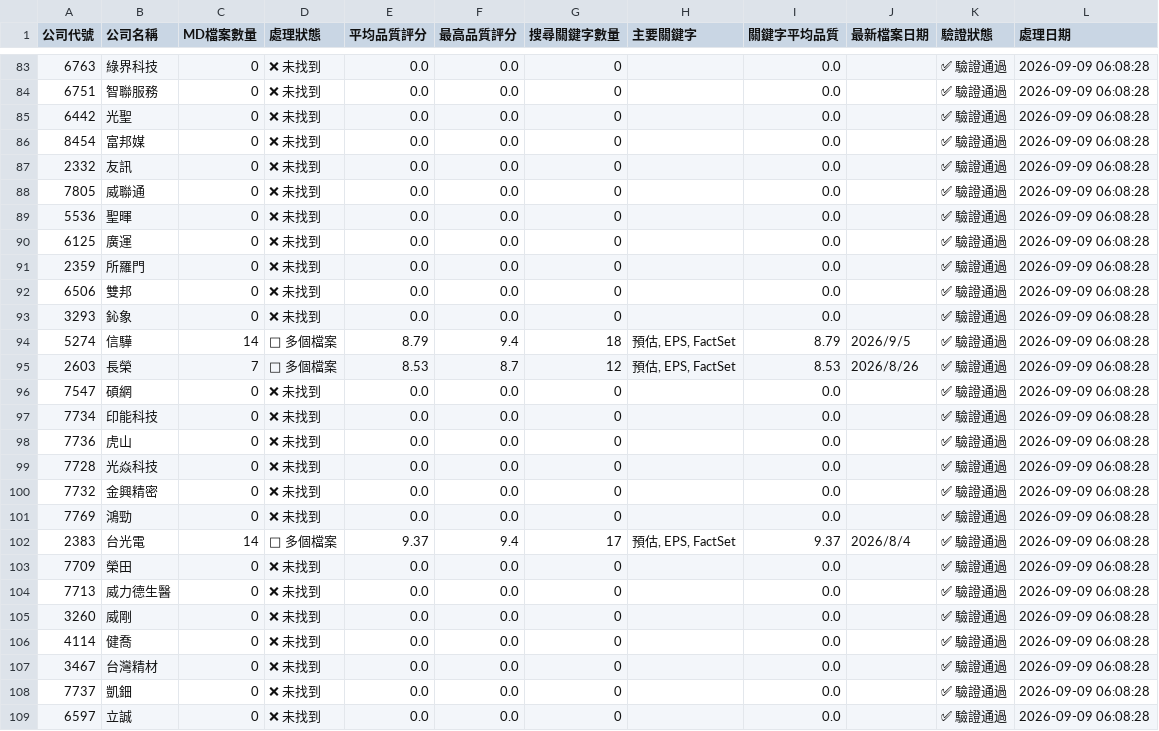
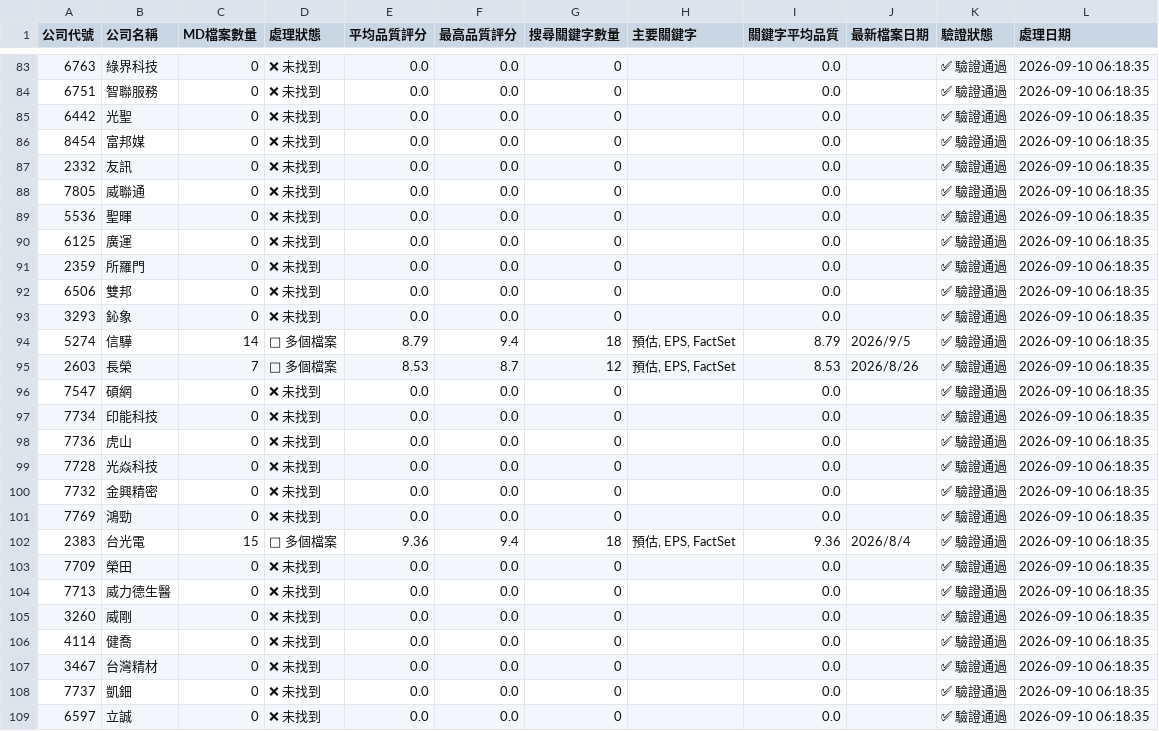
Before and after one commit to wenchiehlee/GoogleSearch.Factset, a CSV file: data/reports/watchlist_summary_latest.csv, drawn as a sheet; only a part is shown, gaps mark what is left out; the diff covers the shown part only.

```diff
--- a/data/reports/watchlist_summary_latest.csv
+++ b/data/reports/watchlist_summary_latest.csv
@@ -83,27 +83,27 @@
-6763,綠界科技,0,❌ 未找到,0.0,0.0,0,,0.0,,✅ 驗證通過,2026-09-09 06:08:28
-6751,智聯服務,0,❌ 未找到,0.0,0.0,0,,0.0,,✅ 驗證通過,2026-09-09 06:08:28
-6442,光聖,0,❌ 未找到,0.0,0.0,0,,0.0,,✅ 驗證通過,2026-09-09 06:08:28
-8454,富邦媒,0,❌ 未找到,0.0,0.0,0,,0.0,,✅ 驗證通過,2026-09-09 06:08:28
-2332,友訊,0,❌ 未找到,0.0,0.0,0,,0.0,,✅ 驗證通過,2026-09-09 06:08:28
-7805,威聯通,0,❌ 未找到,0.0,0.0,0,,0.0,,✅ 驗證通過,2026-09-09 06:08:28
-5536,聖暉,0,❌ 未找到,0.0,0.0,0,,0.0,,✅ 驗證通過,2026-09-09 06:08:28
-6125,廣運,0,❌ 未找到,0.0,0.0,0,,0.0,,✅ 驗證通過,2026-09-09 06:08:28
-2359,所羅門,0,❌ 未找到,0.0,0.0,0,,0.0,,✅ 驗證通過,2026-09-09 06:08:28
-6506,雙邦,0,❌ 未找到,0.0,0.0,0,,0.0,,✅ 驗證通過,2026-09-09 06:08:28
-3293,鈊象,0,❌ 未找到,0.0,0.0,0,,0.0,,✅ 驗證通過,2026-09-09 06:08:28
-5274,信驊,14,📄 多個檔案,8.79,9.4,18,"預估, EPS, FactSet",8.79,2026/9/5,✅ 驗證通過,2026-09-09 06:08:28
-2603,長榮,7,📄 多個檔案,8.53,8.7,12,"預估, EPS, FactSet",8.53,2026/8/26,✅ 驗證通過,2026-09-09 06:08:28
-7547,碩網,0,❌ 未找到,0.0,0.0,0,,0.0,,✅ 驗證通過,2026-09-09 06:08:28
-7734,印能科技,0,❌ 未找到,0.0,0.0,0,,0.0,,✅ 驗證通過,2026-09-09 06:08:28
-7736,虎山,0,❌ 未找到,0.0,0.0,0,,0.0,,✅ 驗證通過,2026-09-09 06:08:28
-7728,光焱科技,0,❌ 未找到,0.0,0.0,0,,0.0,,✅ 驗證通過,2026-09-09 06:08:28
-7732,金興精密,0,❌ 未找到,0.0,0.0,0,,0.0,,✅ 驗證通過,2026-09-09 06:08:28
-7769,鴻勁,0,❌ 未找到,0.0,0.0,0,,0.0,,✅ 驗證通過,2026-09-09 06:08:28
-2383,台光電,14,📄 多個檔案,9.37,9.4,17,"預估, EPS, FactSet",9.37,2026/8/4,✅ 驗證通過,2026-09-09 06:08:28
-7709,榮田,0,❌ 未找到,0.0,0.0,0,,0.0,,✅ 驗證通過,2026-09-09 06:08:28
-7713,威力德生醫,0,❌ 未找到,0.0,0.0,0,,0.0,,✅ 驗證通過,2026-09-09 06:08:28
-3260,威剛,0,❌ 未找到,0.0,0.0,0,,0.0,,✅ 驗證通過,2026-09-09 06:08:28
-4114,健喬,0,❌ 未找到,0.0,0.0,0,,0.0,,✅ 驗證通過,2026-09-09 06:08:28
-3467,台灣精材,0,❌ 未找到,0.0,0.0,0,,0.0,,✅ 驗證通過,2026-09-09 06:08:28
-7737,凱鈿,0,❌ 未找到,0.0,0.0,0,,0.0,,✅ 驗證通過,2026-09-09 06:08:28
-6597,立誠,0,❌ 未找到,0.0,0.0,0,,0.0,,✅ 驗證通過,2026-09-09 06:08:28
+6763,綠界科技,0,❌ 未找到,0.0,0.0,0,,0.0,,✅ 驗證通過,2026-09-10 06:18:35
+6751,智聯服務,0,❌ 未找到,0.0,0.0,0,,0.0,,✅ 驗證通過,2026-09-10 06:18:35
+6442,光聖,0,❌ 未找到,0.0,0.0,0,,0.0,,✅ 驗證通過,2026-09-10 06:18:35
+8454,富邦媒,0,❌ 未找到,0.0,0.0,0,,0.0,,✅ 驗證通過,2026-09-10 06:18:35
+2332,友訊,0,❌ 未找到,0.0,0.0,0,,0.0,,✅ 驗證通過,2026-09-10 06:18:35
+7805,威聯通,0,❌ 未找到,0.0,0.0,0,,0.0,,✅ 驗證通過,2026-09-10 06:18:35
+5536,聖暉,0,❌ 未找到,0.0,0.0,0,,0.0,,✅ 驗證通過,2026-09-10 06:18:35
+6125,廣運,0,❌ 未找到,0.0,0.0,0,,0.0,,✅ 驗證通過,2026-09-10 06:18:35
+2359,所羅門,0,❌ 未找到,0.0,0.0,0,,0.0,,✅ 驗證通過,2026-09-10 06:18:35
+6506,雙邦,0,❌ 未找到,0.0,0.0,0,,0.0,,✅ 驗證通過,2026-09-10 06:18:35
+3293,鈊象,0,❌ 未找到,0.0,0.0,0,,0.0,,✅ 驗證通過,2026-09-10 06:18:35
+5274,信驊,14,📄 多個檔案,8.79,9.4,18,"預估, EPS, FactSet",8.79,2026/9/5,✅ 驗證通過,2026-09-10 06:18:35
+2603,長榮,7,📄 多個檔案,8.53,8.7,12,"預估, EPS, FactSet",8.53,2026/8/26,✅ 驗證通過,2026-09-10 06:18:35
+7547,碩網,0,❌ 未找到,0.0,0.0,0,,0.0,,✅ 驗證通過,2026-09-10 06:18:35
+7734,印能科技,0,❌ 未找到,0.0,0.0,0,,0.0,,✅ 驗證通過,2026-09-10 06:18:35
+7736,虎山,0,❌ 未找到,0.0,0.0,0,,0.0,,✅ 驗證通過,2026-09-10 06:18:35
+7728,光焱科技,0,❌ 未找到,0.0,0.0,0,,0.0,,✅ 驗證通過,2026-09-10 06:18:35
+7732,金興精密,0,❌ 未找到,0.0,0.0,0,,0.0,,✅ 驗證通過,2026-09-10 06:18:35
+7769,鴻勁,0,❌ 未找到,0.0,0.0,0,,0.0,,✅ 驗證通過,2026-09-10 06:18:35
+2383,台光電,15,📄 多個檔案,9.36,9.4,18,"預估, EPS, FactSet",9.36,2026/8/4,✅ 驗證通過,2026-09-10 06:18:35
+7709,榮田,0,❌ 未找到,0.0,0.0,0,,0.0,,✅ 驗證通過,2026-09-10 06:18:35
+7713,威力德生醫,0,❌ 未找到,0.0,0.0,0,,0.0,,✅ 驗證通過,2026-09-10 06:18:35
+3260,威剛,0,❌ 未找到,0.0,0.0,0,,0.0,,✅ 驗證通過,2026-09-10 06:18:35
+4114,健喬,0,❌ 未找到,0.0,0.0,0,,0.0,,✅ 驗證通過,2026-09-10 06:18:35
+3467,台灣精材,0,❌ 未找到,0.0,0.0,0,,0.0,,✅ 驗證通過,2026-09-10 06:18:35
+7737,凱鈿,0,❌ 未找到,0.0,0.0,0,,0.0,,✅ 驗證通過,2026-09-10 06:18:35
+6597,立誠,0,❌ 未找到,0.0,0.0,0,,0.0,,✅ 驗證通過,2026-09-10 06:18:35
```
Also changed, not shown: 143 edited cells elsewhere in this file, data/reports/factset_portfolio_summary_latest.csv, data/reports/factset_query_pattern_summary_latest.csv, 3 other files.
